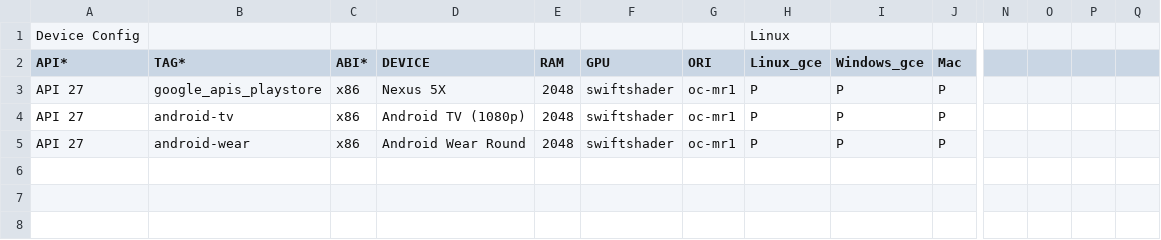
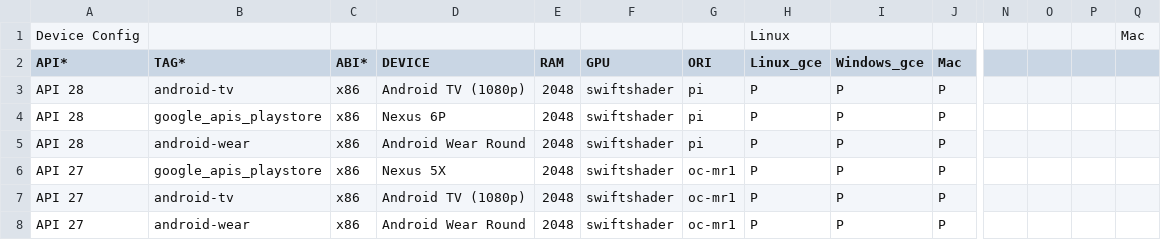
Before and after one commit to msft-mirror-aosp/platform.external.adt-infra, a CSV file: emu_test/config/ui_cfg_byob.csv, drawn as a sheet; only a part is shown, gaps mark what is left out; rows hold the shown columns only; the diff names each change by its address in the sheet, - before the commit and + after, or states it on an @@ line.

```diff
--- a/emu_test/config/ui_cfg_byob.csv
+++ b/emu_test/config/ui_cfg_byob.csv
-Q1: (empty)
+Q1: Mac
+row 3: API 28 | android-tv | x86 | Android TV (1080p) | 2048 | swiftshader | pi | P | P | P
+row 4: API 28 | google_apis_playstore | x86 | Nexus 6P | 2048 | swiftshader | pi | P | P | P
+row 5: API 28 | android-wear | x86 | Android Wear Round | 2048 | swiftshader | pi | P | P | P
```
Also changed, not shown: emu_test/config/boot_cfg_byob.csv.
